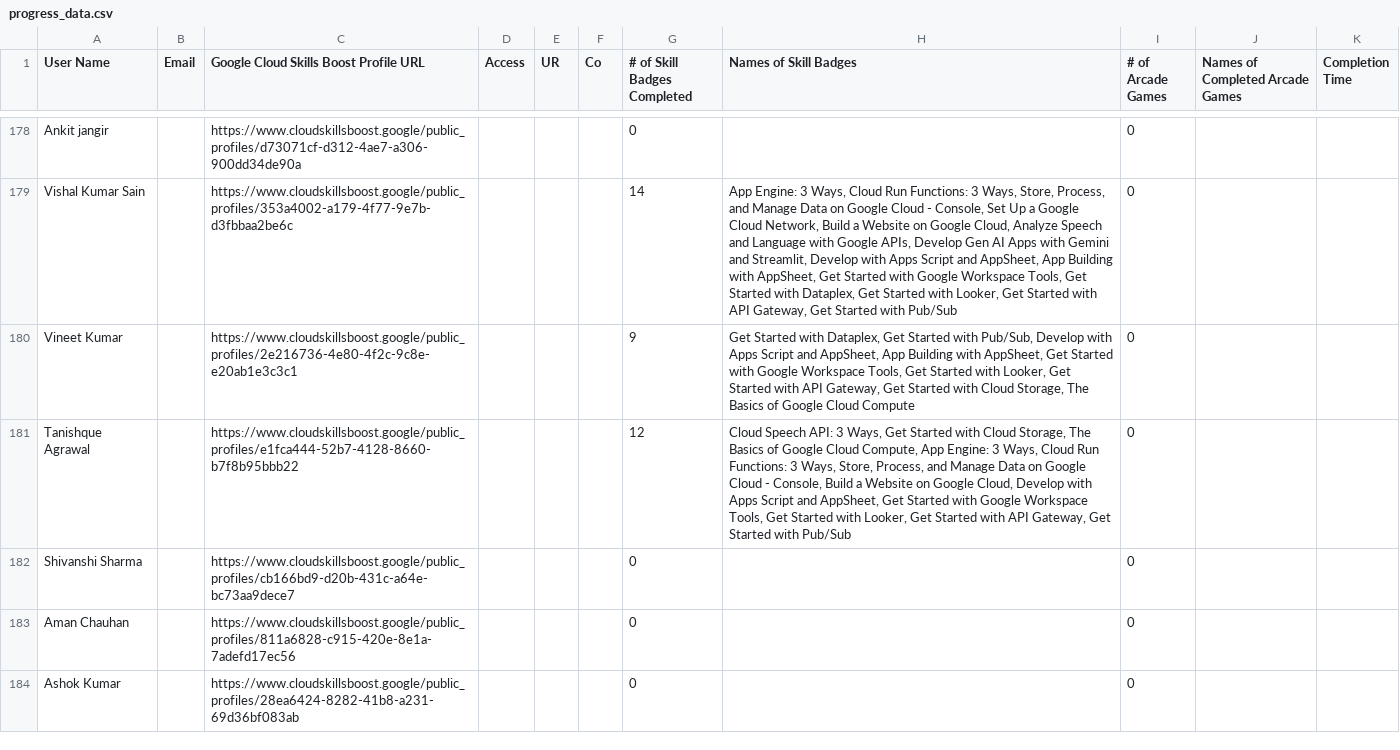
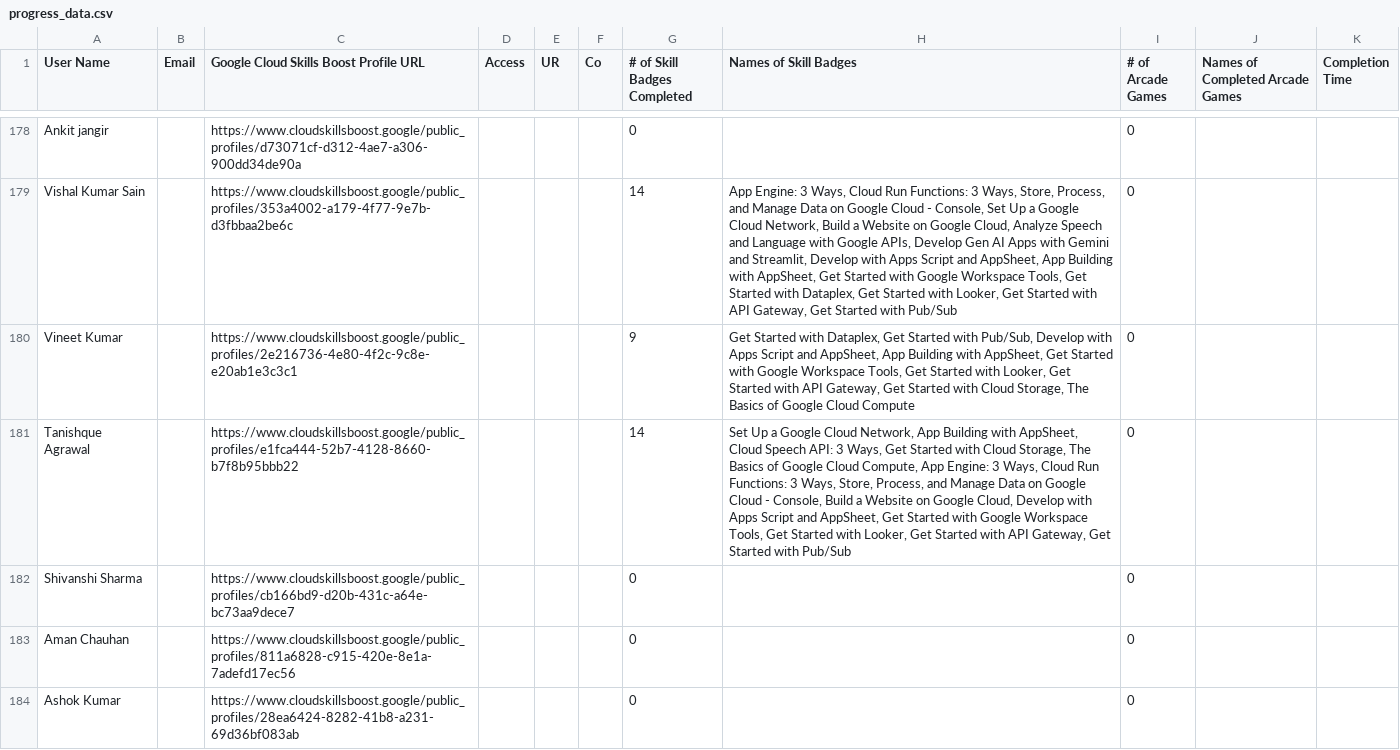
Before and after one commit to mohitsharmas97/leaderboard_gdg, a CSV file: progress_data.csv, drawn as a sheet; only a part is shown, gaps mark what is left out; the diff covers the shown part only.

```diff
--- a/progress_data.csv
+++ b/progress_data.csv
@@ -180,3 +180,3 @@ Vishal Kumar Sain,,https://www.cloudskillsboost.google/public_profiles/353a4002-
 Vineet Kumar,,https://www.cloudskillsboost.google/public_profiles/2e216736-4e80-4f2c-9c8e-e20ab1e3c3c1,,,,9,"Get Started with Dataplex, Get Started with Pub/Sub, Develop with Apps Script and AppSheet, App Building with AppSheet, Get Started with Google Workspace Tools, Get Started with Looker, Get Started with API Gateway, Get Started with Cloud Storage, The Basics of Google Cloud Compute",0,,
-Tanishque Agrawal,,https://www.cloudskillsboost.google/public_profiles/e1fca444-52b7-4128-8660-b7f8b95bbb22,,,,12,"Cloud Speech API: 3 Ways, Get Started with Cloud Storage, The Basics of Google Cloud Compute, App Engine: 3 Ways, Cloud Run Functions: 3 Ways, Store, Process, and Manage Data on Google Cloud - Console, Build a Website on Google Cloud, Develop with Apps Script and AppSheet, Get Started with Google Workspace Tools, Get Started with Looker, Get Started with API Gateway, Get Started with Pub/Sub",0,,
+Tanishque Agrawal,,https://www.cloudskillsboost.google/public_profiles/e1fca444-52b7-4128-8660-b7f8b95bbb22,,,,14,"Set Up a Google Cloud Network, App Building with AppSheet, Cloud Speech API: 3 Ways, Get Started with Cloud Storage, The Basics of Google Cloud Compute, App Engine: 3 Ways, Cloud Run Functions: 3 Ways, Store, Process, and Manage Data on Google Cloud - Console, Build a Website on Google Cloud, Develop with Apps Script and AppSheet, Get Started with Google Workspace Tools, Get Started with Looker, Get Started with API Gateway, Get Started with Pub/Sub",0,,
 Shivanshi Sharma,,https://www.cloudskillsboost.google/public_profiles/cb166bd9-d20b-431c-a64e-bc73aa9dece7,,,,0,,0,,
```
Also changed, not shown: 16 edited cells elsewhere in this file, google_cloud_badges_details.csv.
